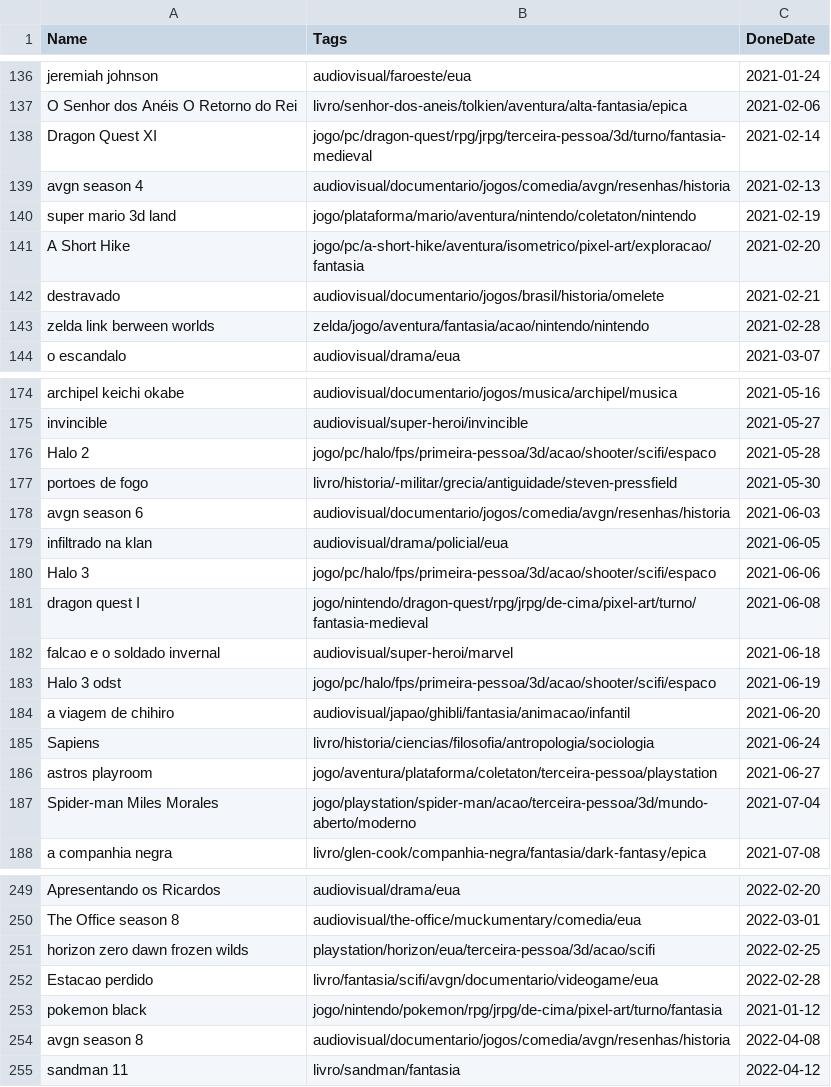
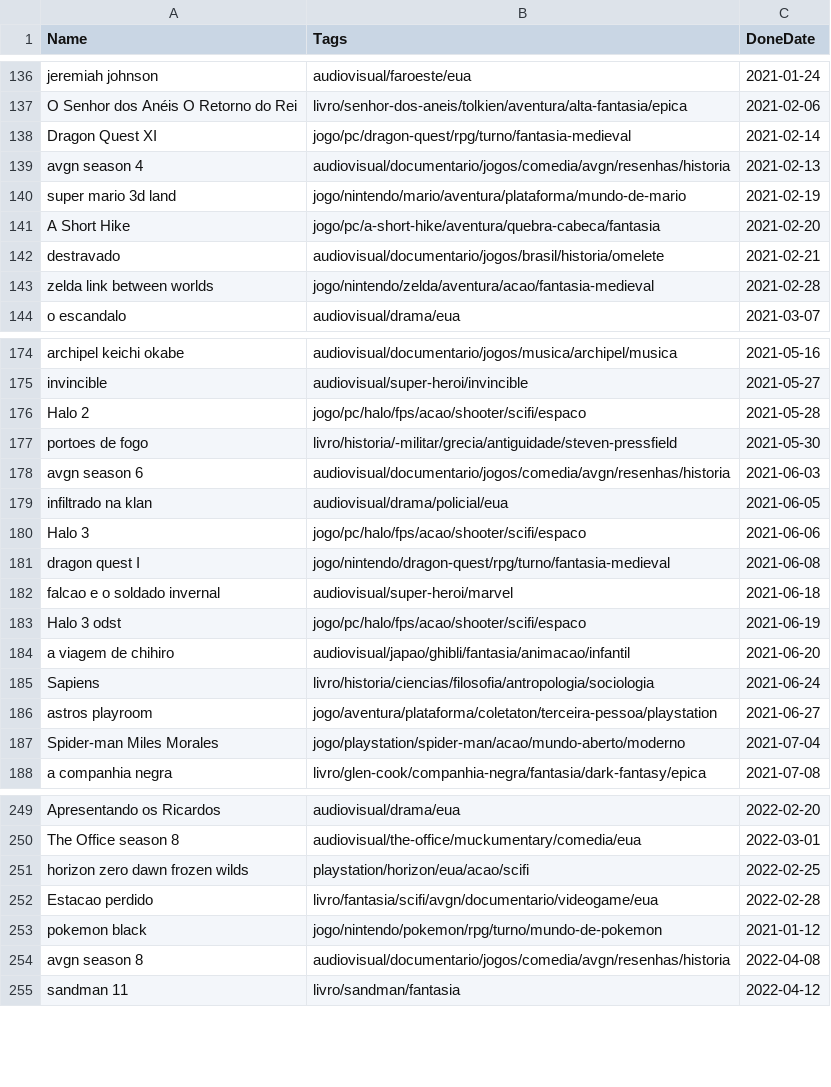
Before and after one commit to matheusmco/EntertainmentChooser, a CSV file: items/doneItems.csv, drawn as a sheet; only a part is shown, gaps mark what is left out; the diff covers the shown part only.

```diff
--- a/items/doneItems.csv
+++ b/items/doneItems.csv
@@ -137,8 +137,8 @@ jeremiah johnson,audiovisual/faroeste/eua,2021-01-24
 O Senhor dos Anéis O Retorno do Rei,livro/senhor-dos-aneis/tolkien/aventura/alta-fantasia/epica,2021-02-06
-Dragon Quest XI,jogo/pc/dragon-quest/rpg/jrpg/terceira-pessoa/3d/turno/fantasia-medieval,2021-02-14
+Dragon Quest XI,jogo/pc/dragon-quest/rpg/turno/fantasia-medieval,2021-02-14
 avgn season 4,audiovisual/documentario/jogos/comedia/avgn/resenhas/historia,2021-02-13
-super mario 3d land,jogo/plataforma/mario/aventura/nintendo/coletaton/nintendo,2021-02-19
-A Short Hike,jogo/pc/a-short-hike/aventura/isometrico/pixel-art/exploracao/fantasia,2021-02-20
+super mario 3d land,jogo/nintendo/mario/aventura/plataforma/mundo-de-mario,2021-02-19
+A Short Hike,jogo/pc/a-short-hike/aventura/quebra-cabeca/fantasia,2021-02-20
 destravado,audiovisual/documentario/jogos/brasil/historia/omelete,2021-02-21
-zelda link berween worlds,zelda/jogo/aventura/fantasia/acao/nintendo/nintendo,2021-02-28
+zelda link between worlds,jogo/nintendo/zelda/aventura/acao/fantasia-medieval,2021-02-28
 o escandalo,audiovisual/drama/eua,2021-03-07
@@ -175,3 +175,3 @@ archipel keichi okabe,audiovisual/documentario/jogos/musica/archipel/musica,2021
 invincible,audiovisual/super-heroi/invincible,2021-05-27
-Halo 2,jogo/pc/halo/fps/primeira-pessoa/3d/acao/shooter/scifi/espaco,2021-05-28
+Halo 2,jogo/pc/halo/fps/acao/shooter/scifi/espaco,2021-05-28
 portoes de fogo,livro/historia/-militar/grecia/antiguidade/steven-pressfield,2021-05-30
@@ -179,6 +179,6 @@ avgn season 6,audiovisual/documentario/jogos/comedia/avgn/resenhas/historia,2021
 infiltrado na klan,audiovisual/drama/policial/eua,2021-06-05
-Halo 3,jogo/pc/halo/fps/primeira-pessoa/3d/acao/shooter/scifi/espaco,2021-06-06
-dragon quest I,jogo/nintendo/dragon-quest/rpg/jrpg/de-cima/pixel-art/turno/fantasia-medieval,2021-06-08
+Halo 3,jogo/pc/halo/fps/acao/shooter/scifi/espaco,2021-06-06
+dragon quest I,jogo/nintendo/dragon-quest/rpg/turno/fantasia-medieval,2021-06-08
 falcao e o soldado invernal,audiovisual/super-heroi/marvel,2021-06-18
-Halo 3 odst,jogo/pc/halo/fps/primeira-pessoa/3d/acao/shooter/scifi/espaco,2021-06-19
+Halo 3 odst,jogo/pc/halo/fps/acao/shooter/scifi/espaco,2021-06-19
 a viagem de chihiro,audiovisual/japao/ghibli/fantasia/animacao/infantil,2021-06-20
@@ -186,3 +186,3 @@ Sapiens,livro/historia/ciencias/filosofia/antropologia/sociologia,2021-06-24
 astros playroom,jogo/aventura/plataforma/coletaton/terceira-pessoa/playstation,2021-06-27
-Spider-man Miles Morales,jogo/playstation/spider-man/acao/terceira-pessoa/3d/mundo-aberto/moderno,2021-07-04
+Spider-man Miles Morales,jogo/playstation/spider-man/acao/mundo-aberto/moderno,2021-07-04
 a companhia negra,livro/glen-cook/companhia-negra/fantasia/dark-fantasy/epica,2021-07-08
@@ -250,5 +250,5 @@ Apresentando os Ricardos,audiovisual/drama/eua,2022-02-20
 The Office season 8,audiovisual/the-office/muckumentary/comedia/eua,2022-03-01
-horizon zero dawn frozen wilds,playstation/horizon/eua/terceira-pessoa/3d/acao/scifi,2022-02-25
+horizon zero dawn frozen wilds,playstation/horizon/eua/acao/scifi,2022-02-25
 Estacao perdido,livro/fantasia/scifi/avgn/documentario/videogame/eua,2022-02-28
-pokemon black,jogo/nintendo/pokemon/rpg/jrpg/de-cima/pixel-art/turno/fantasia,2021-01-12
+pokemon black,jogo/nintendo/pokemon/rpg/turno/mundo-de-pokemon,2021-01-12
 avgn season 8,audiovisual/documentario/jogos/comedia/avgn/resenhas/historia,2022-04-08
```
Also changed, not shown: 38 edited cells elsewhere in this file, items/backlogItems.csv, 1 other file.
